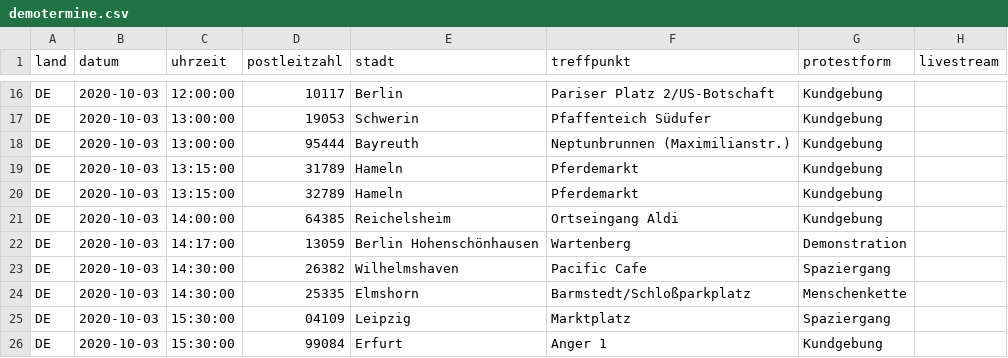
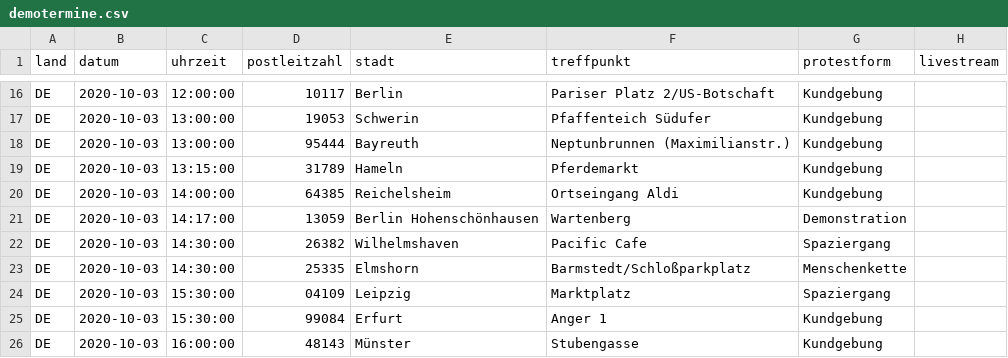
Before and after one commit to anonymous-tld/m.terminkalender.top, a CSV file: _data/demotermine.csv, drawn as a sheet; only a part is shown, gaps mark what is left out; the shorter side is filled out with more unchanged rows; the diff names each change by its address in the sheet, - before the commit and + after, or states it on an @@ line.

Commit message:
Update demotermine.csv from https://demo.terminkalender.top/demotermine.csv

```diff
--- a/_data/demotermine.csv
+++ b/_data/demotermine.csv
-row 20: DE | 2020-10-03 | 13:15:00 | 32789 | Hameln | Pferdemarkt | Kundgebung
```
